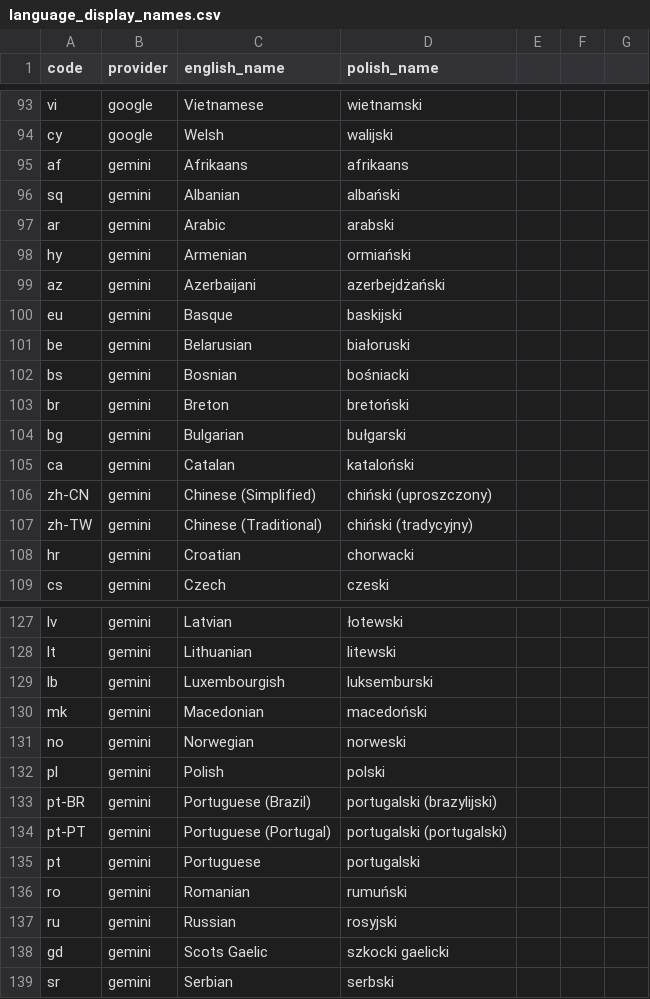
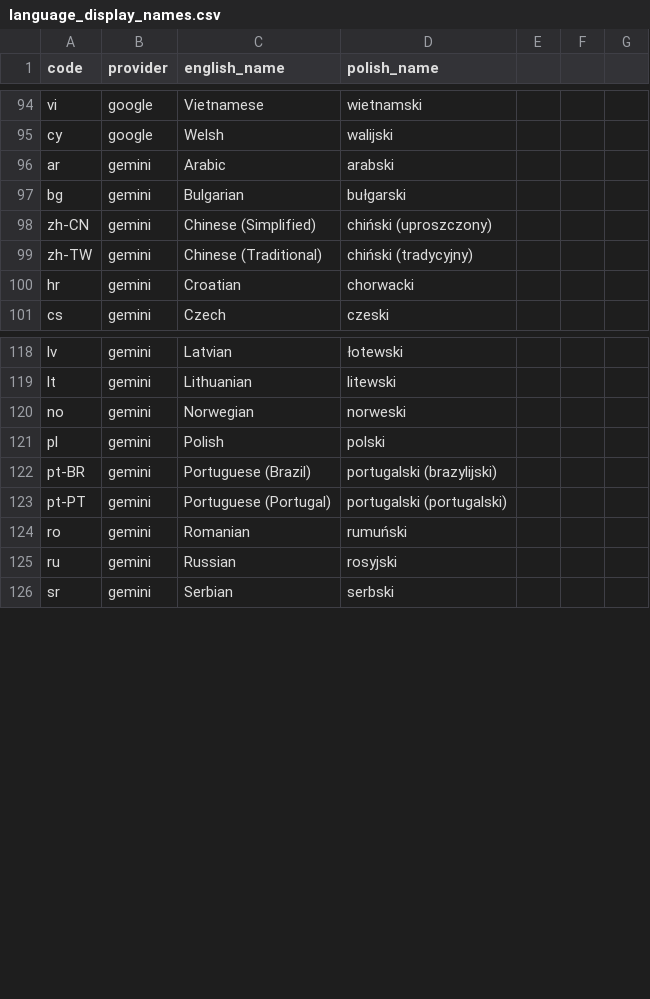
Before and after one commit to vsex7/OCR-Translator, a CSV file: resources/language_display_names.csv, drawn as a sheet; only a part is shown, gaps mark what is left out; the diff covers the shown part only.

Commit message:
Gemini fix 3

```diff
--- a/resources/language_display_names.csv
+++ b/resources/language_display_names.csv
@@ -94,13 +95,4 @@ vi,google,Vietnamese,wietnamski
 cy,google,Welsh,walijski
-af,gemini,Afrikaans,afrikaans
-sq,gemini,Albanian,albański
 ar,gemini,Arabic,arabski
-hy,gemini,Armenian,ormiański
-az,gemini,Azerbaijani,azerbejdżański
-eu,gemini,Basque,baskijski
-be,gemini,Belarusian,białoruski
-bs,gemini,Bosnian,bośniacki
-br,gemini,Breton,bretoński
 bg,gemini,Bulgarian,bułgarski
-ca,gemini,Catalan,kataloński
 zh-CN,gemini,Chinese (Simplified),chiński (uproszczony)
@@ -128,4 +119,2 @@ lv,gemini,Latvian,łotewski
 lt,gemini,Lithuanian,litewski
-lb,gemini,Luxembourgish,luksemburski
-mk,gemini,Macedonian,macedoński
 no,gemini,Norwegian,norweski
@@ -134,6 +123,4 @@ pt-BR,gemini,Portuguese (Brazil),portugalski (brazylijski)
 pt-PT,gemini,Portuguese (Portugal),portugalski (portugalski)
-pt,gemini,Portuguese,portugalski
 ro,gemini,Romanian,rumuński
 ru,gemini,Russian,rosyjski
-gd,gemini,Scots Gaelic,szkocki gaelicki
 sr,gemini,Serbian,serbski
```
Also changed, not shown: 2 added rows, 3 removed rows and 4 edited cells elsewhere in this file, resources/gemini_trans_source.csv, resources/gemini_trans_target.csv, 6 other files.
